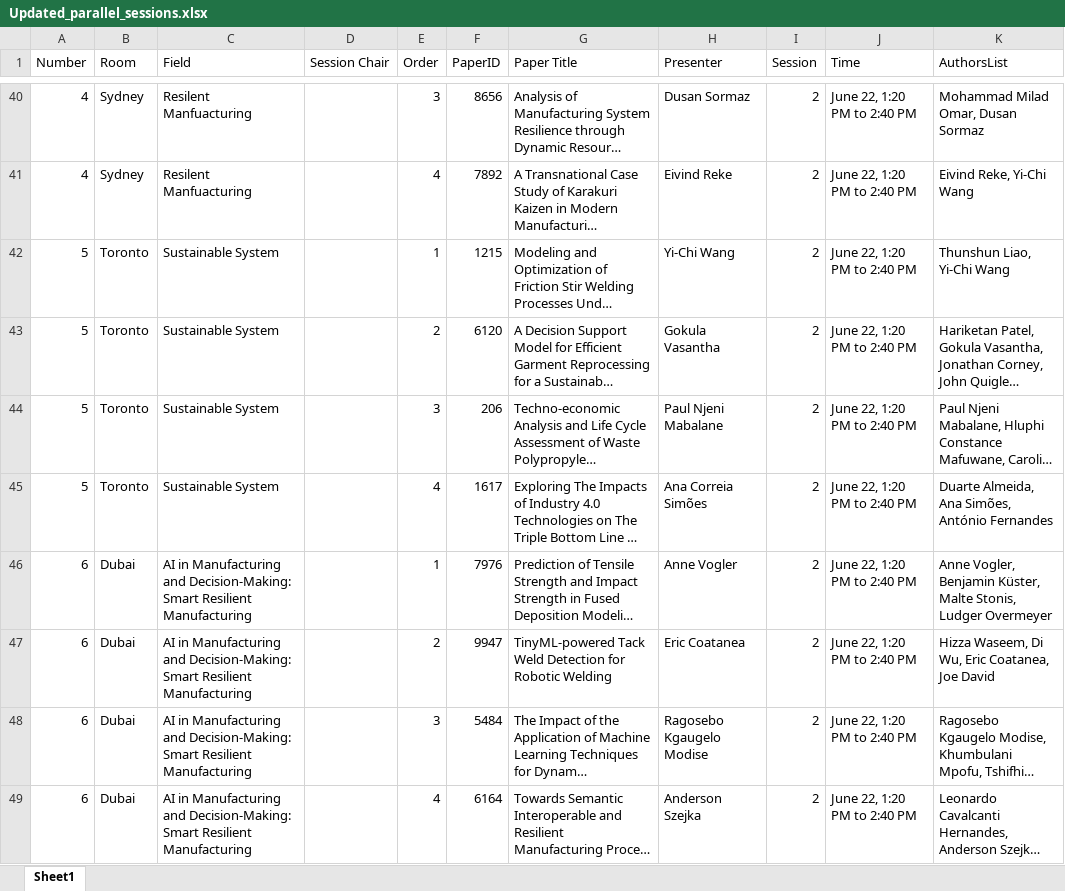
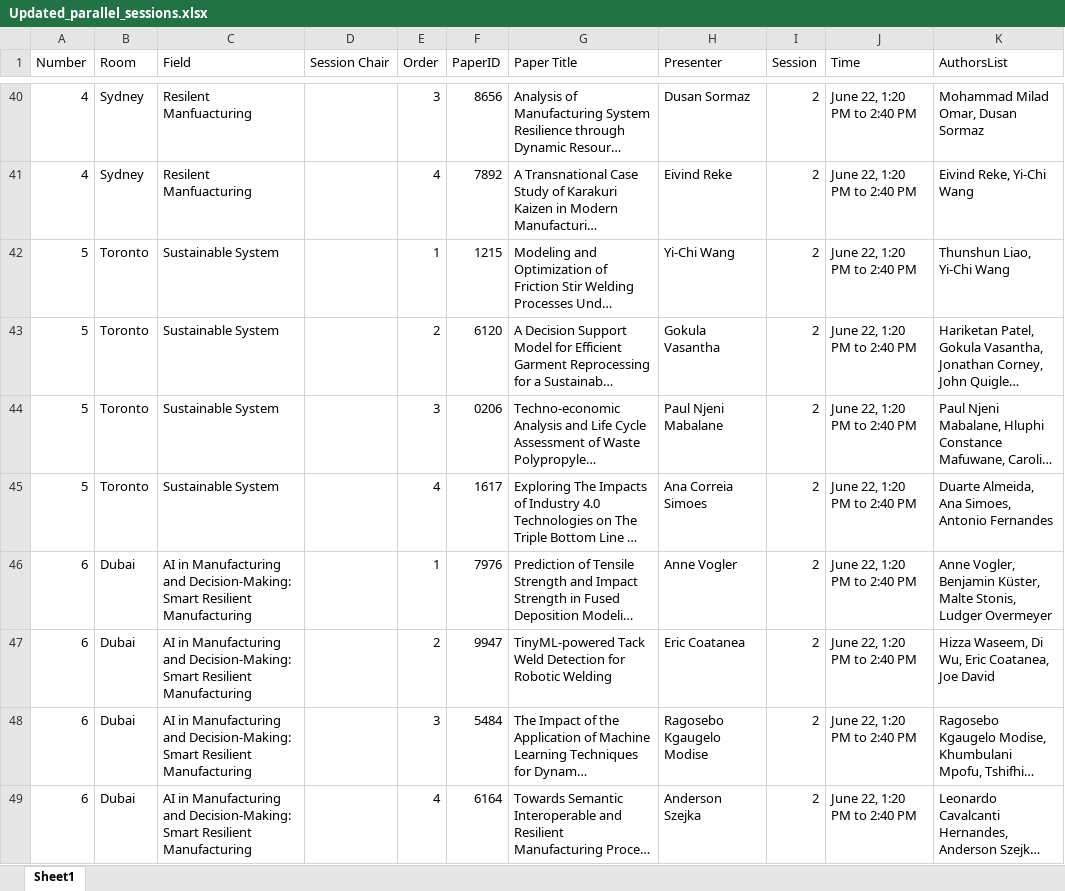
Before and after one commit to khalil-ghali/Energy-agentic-predictor, an Excel workbook: Updated_parallel_sessions.xlsx, sheet Sheet1, drawn as a sheet; only a part is shown, gaps mark what is left out; long unchanged cells end in …; values as stored, in another font and other column widths than the file's, no cell formats; the diff covers the shown part only; the diff names each change by its address in the sheet, - before the commit and + after, or states it on an @@ line.

```diff
--- a/Updated_parallel_sessions.xlsx (sheet Sheet1)
+++ b/Updated_parallel_sessions.xlsx (sheet Sheet1)
-F44 (PaperID): 206
+F44 (PaperID): 0206
-H45 (Presenter): Ana Correia Simões
+H45 (Presenter): Ana Correia Simoes
-K45 (AuthorsList): Duarte Almeida, Ana Simões, António Fernandes
+K45 (AuthorsList): Duarte Almeida, Ana Simoes, Antonio Fernandes
```
Also changed, not shown: 2 added rows and 124 edited cells elsewhere in this sheet, cell formats, 1 other file.
